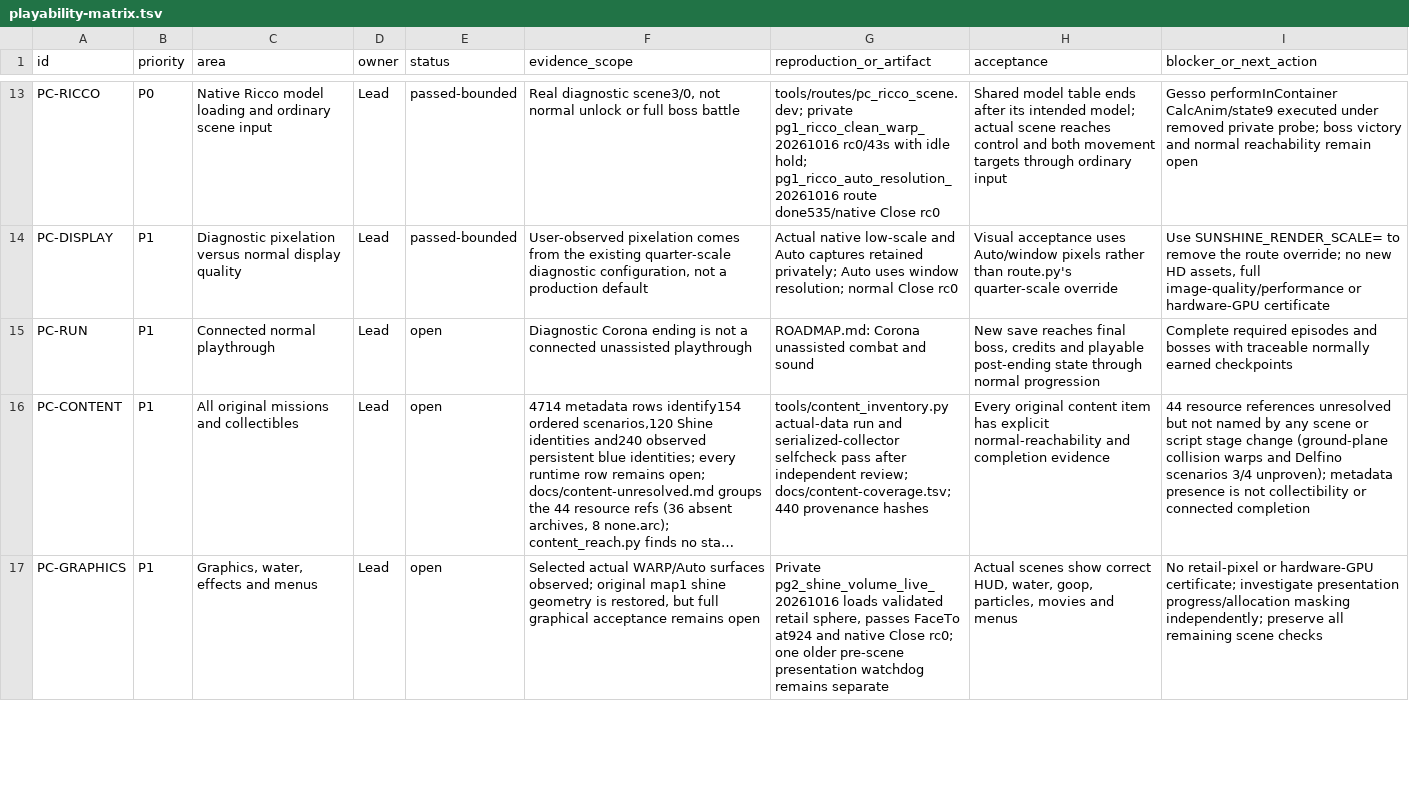
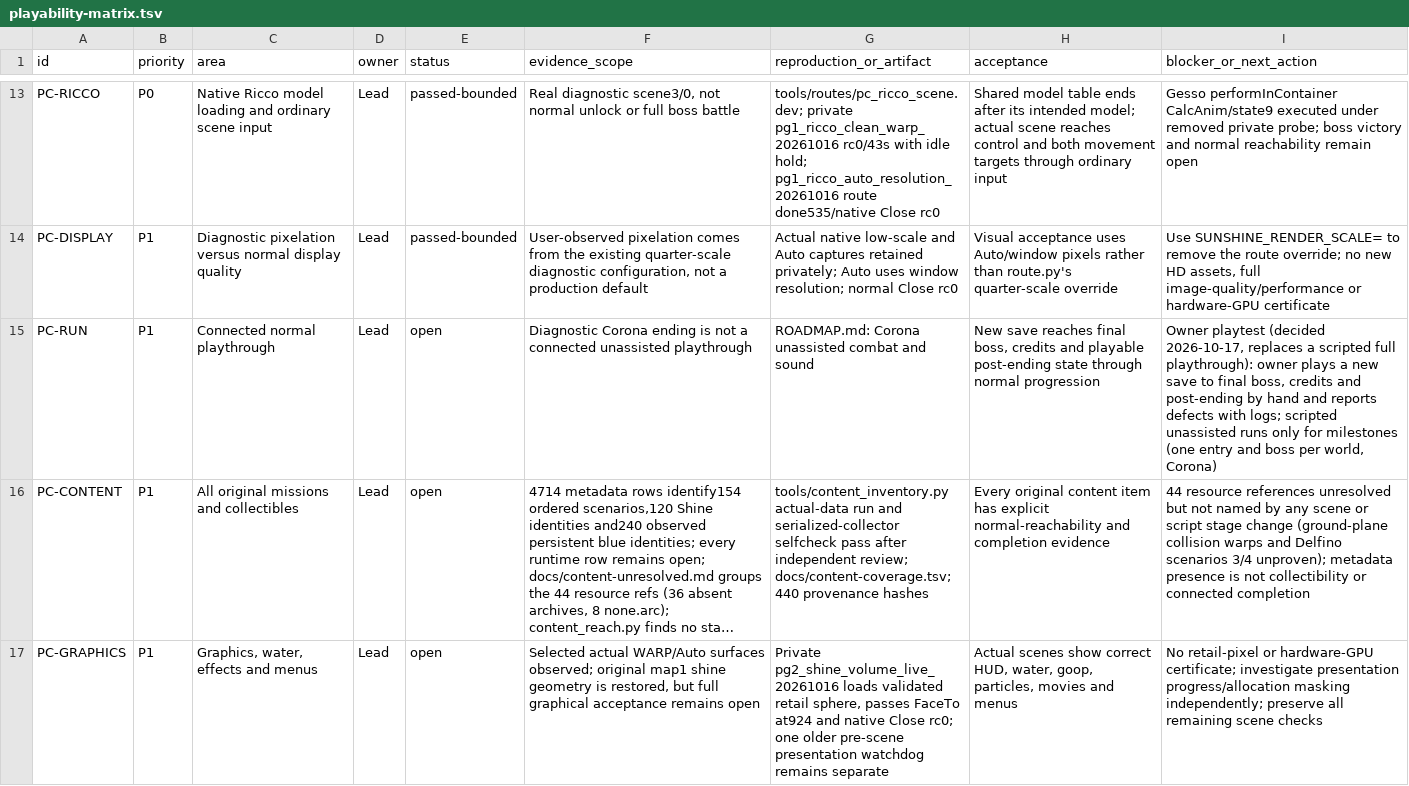
Before and after one commit to Astrr00/SMSunshinePC, a TSV file: sunshine-pc/docs/playability-matrix.tsv, drawn as a sheet; only a part is shown, gaps mark what is left out; long unchanged cells end in …; the diff names each change by its address in the sheet, - before the commit and + after, or states it on an @@ line.

```diff
--- a/sunshine-pc/docs/playability-matrix.tsv
+++ b/sunshine-pc/docs/playability-matrix.tsv
-I15 (blocker_or_next_action): Complete required episodes and bosses with traceable normally earned checkpoints
+I15 (blocker_or_next_action): Owner playtest (decided 2026-10-17, replaces a scripted full playthrough): owner plays a new save to final boss, credits and post-ending by hand and reports defects with logs; scripted unassisted runs only for milestones (one entry and boss per world, Corona)
```
